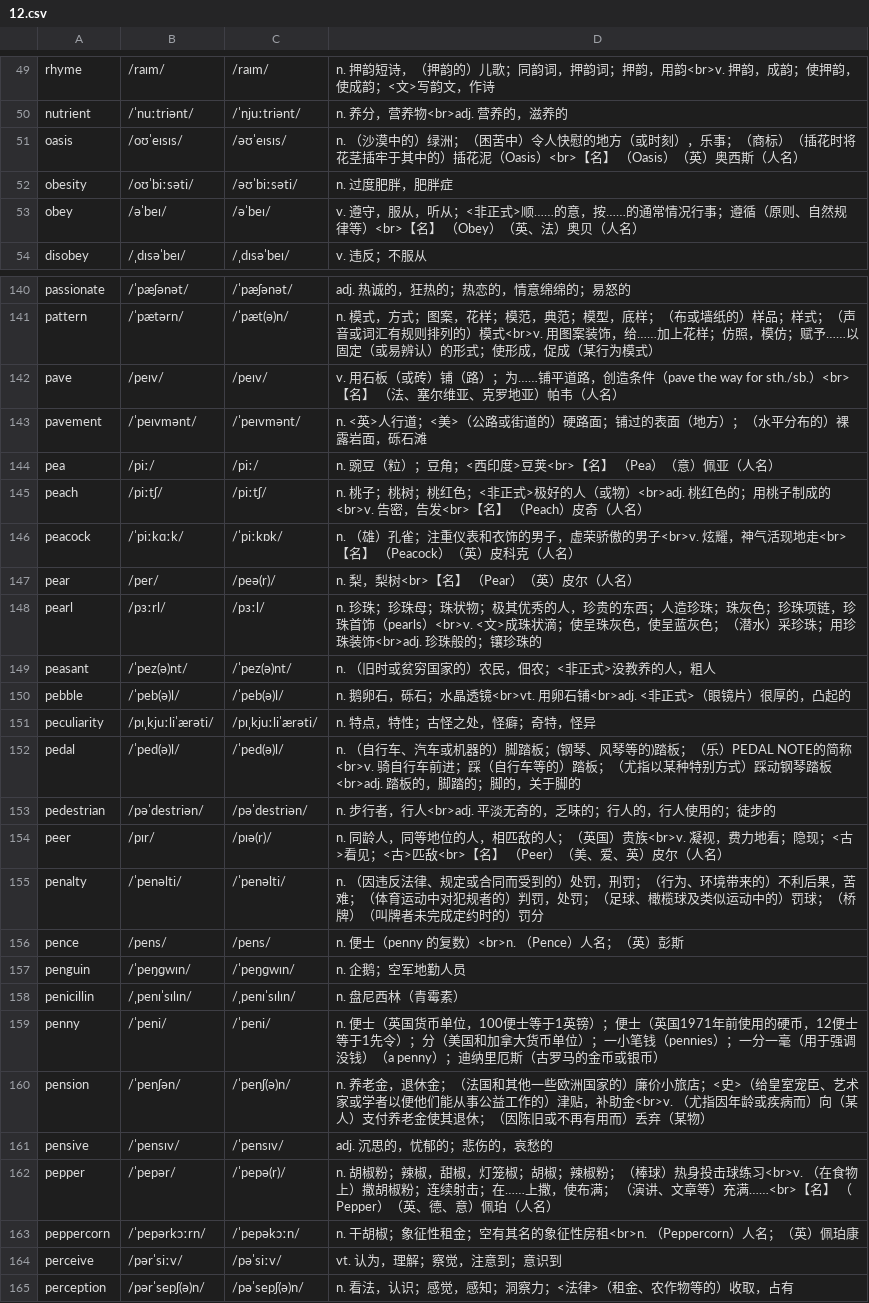
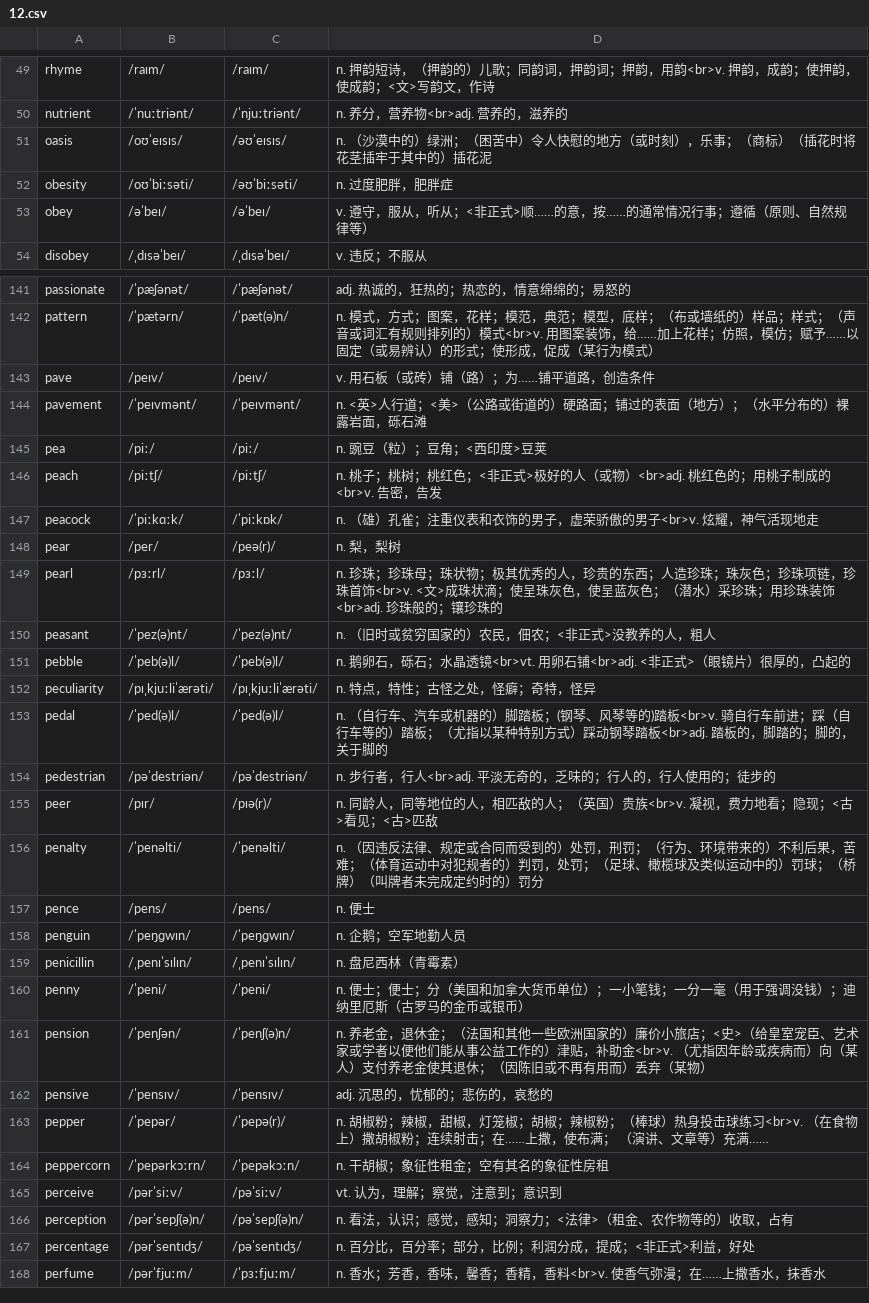
Before and after one commit to rainewhk/anki-ewords, a CSV file: data/困难词库/12.csv, drawn as a sheet; only a part is shown, gaps mark what is left out; the shorter side is filled out with more unchanged rows; the diff covers the shown part only.

```diff
--- a/data/困难词库/12.csv
+++ b/data/困难词库/12.csv
@@ -50,5 +50,5 @@
 "nutrient","/ˈnuːtriənt/","/ˈnjuːtriənt/","n. 养分，营养物<br>adj. 营养的，滋养的"
-"oasis","/oʊˈeɪsɪs/","/əʊˈeɪsɪs/","n. （沙漠中的）绿洲；（困苦中）令人快慰的地方（或时刻），乐事；（商标）（插花时将花茎插牢于其中的）插花泥（Oasis）<br>【名】 （Oasis）（英）奥西斯（人名）"
+"oasis","/oʊˈeɪsɪs/","/əʊˈeɪsɪs/","n. （沙漠中的）绿洲；（困苦中）令人快慰的地方（或时刻），乐事；（商标）（插花时将花茎插牢于其中的）插花泥"
 "obesity","/oʊˈbiːsəti/","/əʊˈbiːsəti/","n. 过度肥胖，肥胖症"
-"obey","/əˈbeɪ/","/əˈbeɪ/","v. 遵守，服从，听从；<非正式>顺……的意，按……的通常情况行事；遵循（原则、自然规律等）<br>【名】 （Obey）（英、法）奥贝（人名）"
+"obey","/əˈbeɪ/","/əˈbeɪ/","v. 遵守，服从，听从；<非正式>顺……的意，按……的通常情况行事；遵循（原则、自然规律等）"
 "disobey","/ˌdɪsəˈbeɪ/","/ˌdɪsəˈbeɪ/","v. 违反；不服从"
@@ -141,9 +142,9 @@
 "pattern","/ˈpætərn/","/ˈpæt(ə)n/","n. 模式，方式；图案，花样；模范，典范；模型，底样；（布或墙纸的）样品；样式；（声音或词汇有规则排列的）模式<br>v. 用图案装饰，给……加上花样；仿照，模仿；赋予……以固定（或易辨认）的形式；使形成，促成（某行为模式）"
-"pave","/peɪv/","/peɪv/","v. 用石板（或砖）铺（路）；为……铺平道路，创造条件（pave the way for sth./sb.）<br>【名】 （法、塞尔维亚、克罗地亚）帕韦（人名）"
+"pave","/peɪv/","/peɪv/","v. 用石板（或砖）铺（路）；为……铺平道路，创造条件"
 "pavement","/ˈpeɪvmənt/","/ˈpeɪvmənt/","n. <英>人行道；<美>（公路或街道的）硬路面；铺过的表面（地方）；（水平分布的）裸露岩面，砾石滩"
-"pea","/piː/","/piː/","n. 豌豆（粒）；豆角；<西印度>豆荚<br>【名】 （Pea）（意）佩亚（人名）"
-"peach","/piːtʃ/","/piːtʃ/","n. 桃子；桃树；桃红色；<非正式>极好的人（或物）<br>adj. 桃红色的；用桃子制成的<br>v. 告密，告发<br>【名】 （Peach）皮奇（人名）"
-"peacock","/ˈpiːkɑːk/","/ˈpiːkɒk/","n. （雄）孔雀；注重仪表和衣饰的男子，虚荣骄傲的男子<br>v. 炫耀，神气活现地走<br>【名】 （Peacock）（英）皮科克（人名）"
-"pear","/per/","/peə(r)/","n. 梨，梨树<br>【名】 （Pear）（英）皮尔（人名）"
-"pearl","/pɜːrl/","/pɜːl/","n. 珍珠；珍珠母；珠状物；极其优秀的人，珍贵的东西；人造珍珠；珠灰色；珍珠项链，珍珠首饰（pearls）<br>v. <文>成珠状滴；使呈珠灰色，使呈蓝灰色；（潜水）采珍珠；用珍珠装饰<br>adj. 珍珠般的；镶珍珠的"
+"pea","/piː/","/piː/","n. 豌豆（粒）；豆角；<西印度>豆荚"
+"peach","/piːtʃ/","/piːtʃ/","n. 桃子；桃树；桃红色；<非正式>极好的人（或物）<br>adj. 桃红色的；用桃子制成的<br>v. 告密，告发"
+"peacock","/ˈpiːkɑːk/","/ˈpiːkɒk/","n. （雄）孔雀；注重仪表和衣饰的男子，虚荣骄傲的男子<br>v. 炫耀，神气活现地走"
+"pear","/per/","/peə(r)/","n. 梨，梨树"
+"pearl","/pɜːrl/","/pɜːl/","n. 珍珠；珍珠母；珠状物；极其优秀的人，珍贵的东西；人造珍珠；珠灰色；珍珠项链，珍珠首饰<br>v. <文>成珠状滴；使呈珠灰色，使呈蓝灰色；（潜水）采珍珠；用珍珠装饰<br>adj. 珍珠般的；镶珍珠的"
 "peasant","/ˈpez(ə)nt/","/ˈpez(ə)nt/","n. （旧时或贫穷国家的）农民，佃农；<非正式>没教养的人，粗人"
@@ -151,14 +152,14 @@
 "peculiarity","/pɪˌkjuːliˈærəti/","/pɪˌkjuːliˈærəti/","n. 特点，特性；古怪之处，怪癖；奇特，怪异"
-"pedal","/ˈped(ə)l/","/ˈped(ə)l/","n. （自行车、汽车或机器的）脚踏板；(钢琴、风琴等的)踏板；（乐）PEDAL NOTE的简称<br>v. 骑自行车前进；踩（自行车等的）踏板；（尤指以某种特别方式）踩动钢琴踏板<br>adj. 踏板的，脚踏的；脚的，关于脚的"
+"pedal","/ˈped(ə)l/","/ˈped(ə)l/","n. （自行车、汽车或机器的）脚踏板；(钢琴、风琴等的)踏板<br>v. 骑自行车前进；踩（自行车等的）踏板；（尤指以某种特别方式）踩动钢琴踏板<br>adj. 踏板的，脚踏的；脚的，关于脚的"
 "pedestrian","/pəˈdestriən/","/pəˈdestriən/","n. 步行者，行人<br>adj. 平淡无奇的，乏味的；行人的，行人使用的；徒步的"
-"peer","/pɪr/","/pɪə(r)/","n. 同龄人，同等地位的人，相匹敌的人；（英国）贵族<br>v. 凝视，费力地看；隐现；<古>看见；<古>匹敌<br>【名】 （Peer）（美、爱、英）皮尔（人名）"
+"peer","/pɪr/","/pɪə(r)/","n. 同龄人，同等地位的人，相匹敌的人；（英国）贵族<br>v. 凝视，费力地看；隐现；<古>看见；<古>匹敌"
 "penalty","/ˈpenəlti/","/ˈpenəlti/","n. （因违反法律、规定或合同而受到的）处罚，刑罚；（行为、环境带来的）不利后果，苦难；（体育运动中对犯规者的）判罚，处罚；（足球、橄榄球及类似运动中的）罚球；（桥牌）（叫牌者未完成定约时的）罚分"
-"pence","/pens/","/pens/","n. 便士（penny 的复数）<br>n. （Pence）人名；（英）彭斯"
+"pence","/pens/","/pens/","n. 便士"
 "penguin","/ˈpeŋɡwɪn/","/ˈpeŋɡwɪn/","n. 企鹅；空军地勤人员"
 "penicillin","/ˌpenɪˈsɪlɪn/","/ˌpenɪˈsɪlɪn/","n. 盘尼西林（青霉素）"
-"penny","/ˈpeni/","/ˈpeni/","n. 便士（英国货币单位，100便士等于1英镑）；便士（英国1971年前使用的硬币，12便士等于1先令）；分（美国和加拿大货币单位）；一小笔钱（pennies）；一分一毫（用于强调没钱）（a penny）；迪纳里厄斯（古罗马的金币或银币）"
+"penny","/ˈpeni/","/ˈpeni/","n. 便士；便士；分（美国和加拿大货币单位）；一小笔钱；一分一毫（用于强调没钱）；迪纳里厄斯（古罗马的金币或银币）"
 "pension","/ˈpenʃən/","/ˈpenʃ(ə)n/","n. 养老金，退休金；（法国和其他一些欧洲国家的）廉价小旅店；<史>（给皇室宠臣、艺术家或学者以便他们能从事公益工作的）津贴，补助金<br>v. （尤指因年龄或疾病而）向（某人）支付养老金使其退休；（因陈旧或不再有用而）丢弃（某物）"
 "pensive","/ˈpensɪv/","/ˈpensɪv/","adj. 沉思的，忧郁的；悲伤的，哀愁的"
-"pepper","/ˈpepər/","/ˈpepə(r)/","n. 胡椒粉；辣椒，甜椒，灯笼椒；胡椒；辣椒粉；（棒球）热身投击球练习<br>v. （在食物上）撒胡椒粉；连续射击；在……上撒，使布满； （演讲、文章等）充满……<br>【名】 （Pepper）（英、德、意）佩珀（人名）"
-"peppercorn","/ˈpepərkɔːrn/","/ˈpepəkɔːn/","n. 干胡椒；象征性租金；空有其名的象征性房租<br>n. （Peppercorn）人名；（英）佩珀康"
+"pepper","/ˈpepər/","/ˈpepə(r)/","n. 胡椒粉；辣椒，甜椒，灯笼椒；胡椒；辣椒粉；（棒球）热身投击球练习<br>v. （在食物上）撒胡椒粉；连续射击；在……上撒，使布满； （演讲、文章等）充满……"
+"peppercorn","/ˈpepərkɔːrn/","/ˈpepəkɔːn/","n. 干胡椒；象征性租金；空有其名的象征性房租"
 "perceive","/pərˈsiːv/","/pəˈsiːv/","vt. 认为，理解；察觉，注意到；意识到"
```
Also changed, not shown: 2 added rows, 1 removed row and 80 edited cells elsewhere in this file, 4 other files.
